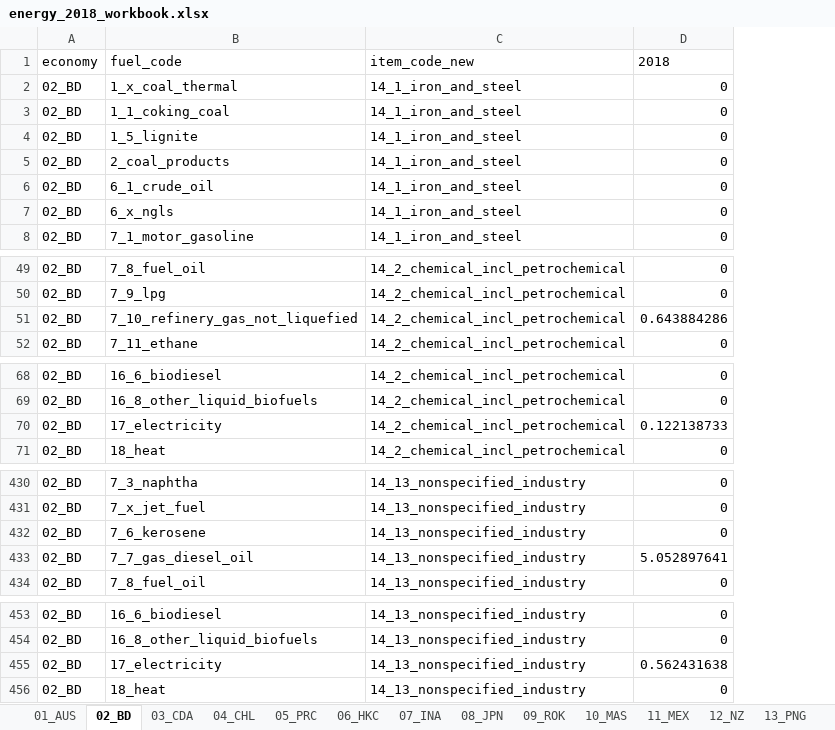
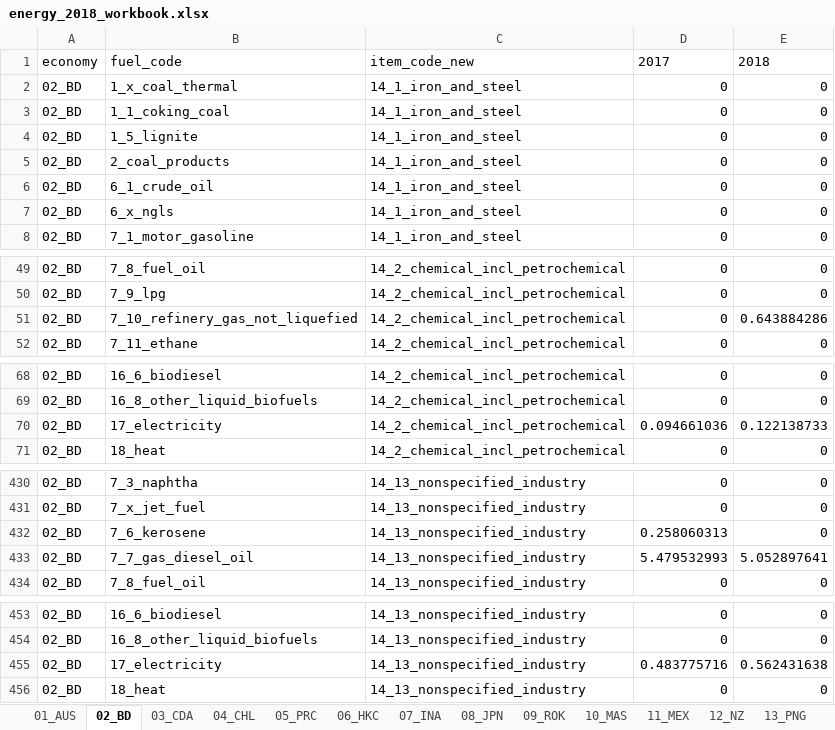
Before and after one commit to asia-pacific-energy-research-centre/Industry_8th, an Excel workbook: results/initial_look/energy_2018_workbook.xlsx, sheet 02_BD, drawn as a sheet; only a part is shown, gaps mark what is left out; values as stored, in another font and other column widths than the file's, no borders; the diff names each change by its address in the sheet, - before the commit and + after, or states it on an @@ line.

```diff
--- a/results/initial_look/energy_2018_workbook.xlsx (sheet 02_BD)
+++ b/results/initial_look/energy_2018_workbook.xlsx (sheet 02_BD)
+column E, rows 1-8: 2018 | 0 | 0 | 0 | 0 | 0 | 0 | 0; rows 49-52: 0 | 0 | 0.643884286 | 0; rows 68-71: 0 | 0 | 0.122138733 | 0; rows 430-434: 0 | 0 | 0 | 5.052897641 | 0; rows 453-456: 0 | 0 | 0.562431638 | 0
-D1: 2018
+D1: 2017
-D51: 0.643884286
+D51: 0
-D70: 0.122138733
+D70: 0.094661036
-D432: 0
+D432: 0.258060313
-D433: 5.052897641
+D433: 5.479532993
-D455: 0.562431638
+D455: 0.483775716
```
Also changed, not shown: sheet 05_PRC, sheet APEC, sheet 12_NZ, sheet 14_PE, sheet 07_INA, sheet 17_SIN, 21 more sheets, results/initial_look/aluminium_2018_workbook.xlsx, results/initial_look/cement_2018_workbook.xlsx, 7 other files.
